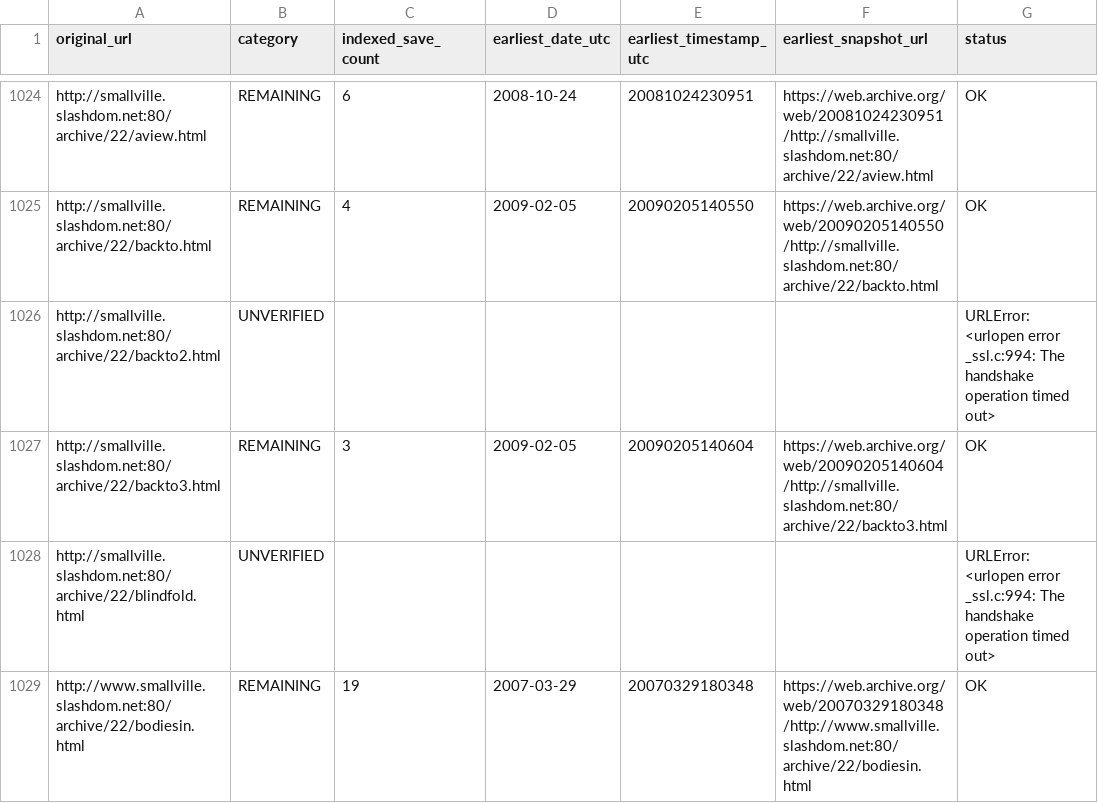
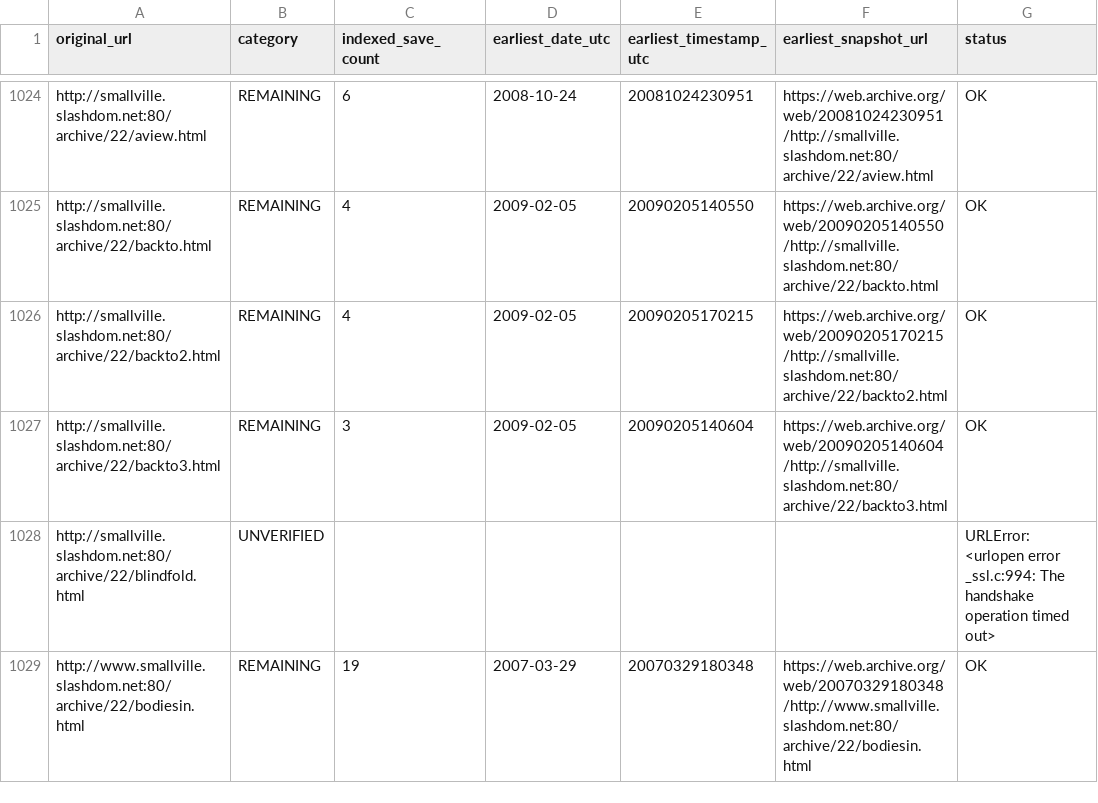
Before and after one commit to magless23-pixel/smallville-wayback-scanner, a CSV file: reports/results.csv, drawn as a sheet; only a part is shown, gaps mark what is left out; the diff covers the shown part only.

```diff
--- a/reports/results.csv
+++ b/reports/results.csv
@@ -1025,3 +1025,3 @@ http://smallville.slashdom.net:80/archive/22/aview.html,REMAINING,6,2008-10-24,2
 http://smallville.slashdom.net:80/archive/22/backto.html,REMAINING,4,2009-02-05,20090205140550,https://web.archive.org/web/20090205140550/http://smallville.slashdom.net:80/archive/22/backto.html,OK
-http://smallville.slashdom.net:80/archive/22/backto2.html,UNVERIFIED,,,,,URLError: <urlopen error _ssl.c:994: The handshake operation timed out>
+http://smallville.slashdom.net:80/archive/22/backto2.html,REMAINING,4,2009-02-05,20090205170215,https://web.archive.org/web/20090205170215/http://smallville.slashdom.net:80/archive/22/backto2.html,OK
 http://smallville.slashdom.net:80/archive/22/backto3.html,REMAINING,3,2009-02-05,20090205140604,https://web.archive.org/web/20090205140604/http://smallville.slashdom.net:80/archive/22/backto3.html,OK
```
Also changed, not shown: 90 edited cells elsewhere in this file, 3 other files.
